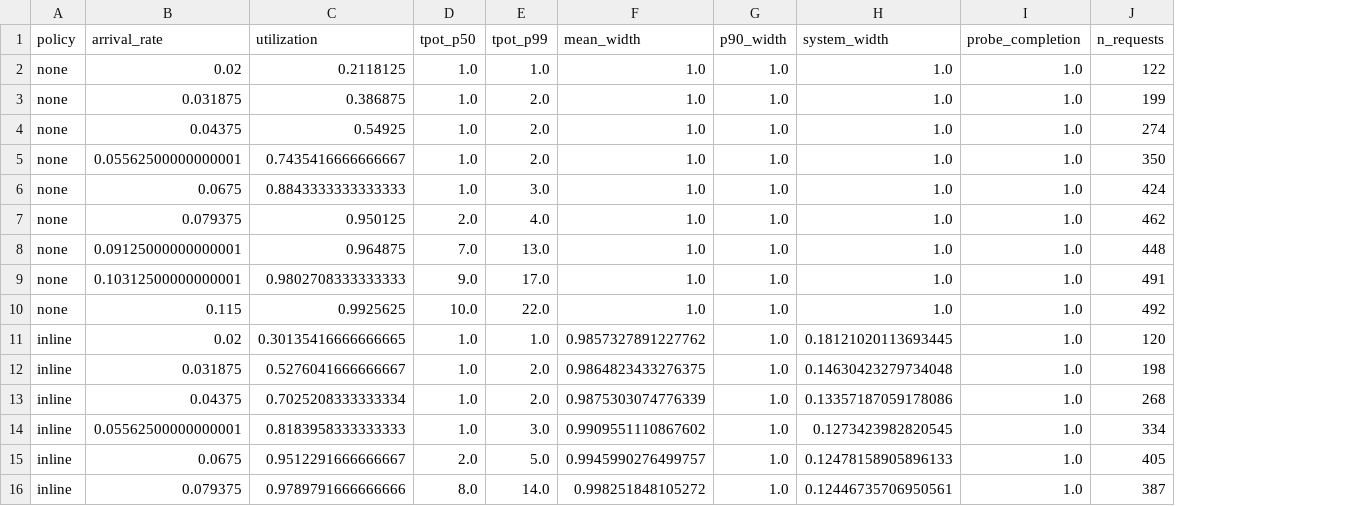
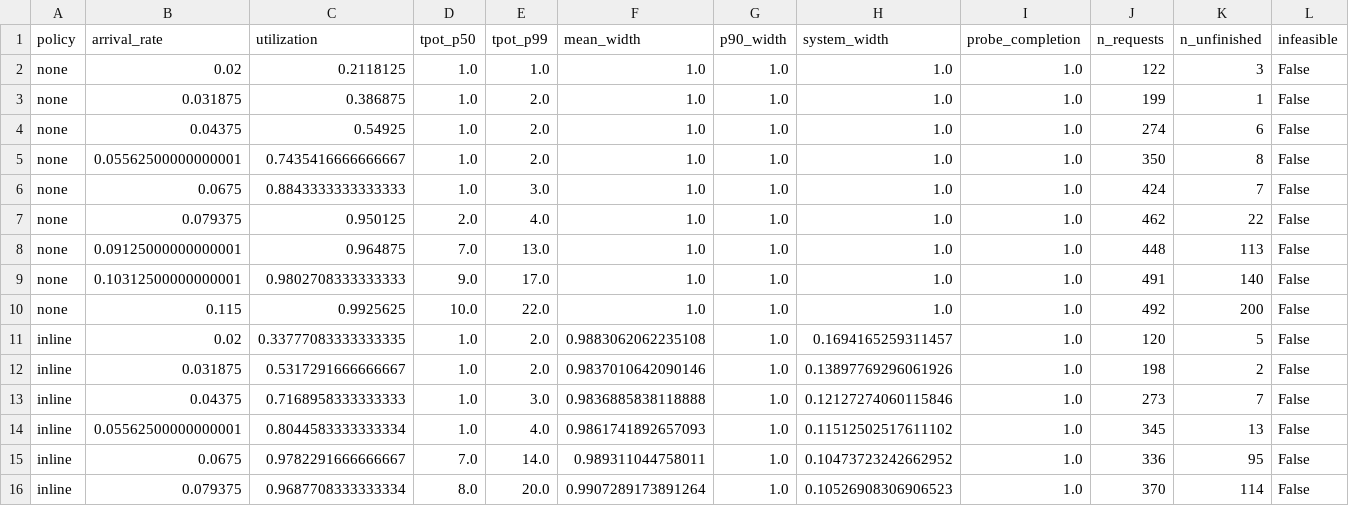
Before and after one commit to ArchanaChetan07/sparse-attention, a CSV file: results/study_c/sweep.csv, drawn as a sheet; only a part is shown; the diff covers the shown part only; the diff names each change by its address in the sheet, - before the commit and + after, or states it on an @@ line.

```diff
--- a/results/study_c/sweep.csv
+++ b/results/study_c/sweep.csv
+column K (n_unfinished), rows 2-16: 3 | 1 | 6 | 8 | 7 | 22 | 113 | 140 | 200 | 5 | 2 | 7 | 13 | 95 | 114
+column L (infeasible), rows 2-16: all False
-C11 (utilization): 0.30135416666666665
+C11 (utilization): 0.33777083333333335
-E11 (tpot_p99): 1.0
+E11 (tpot_p99): 2.0
-F11 (mean_width): 0.9857327891227762
+F11 (mean_width): 0.9883062062235108
-H11 (system_width): 0.18121020113693445
+H11 (system_width): 0.1694165259311457
-C12 (utilization): 0.5276041666666667
+C12 (utilization): 0.5317291666666667
-F12 (mean_width): 0.9864823433276375
+F12 (mean_width): 0.9837010642090146
-H12 (system_width): 0.14630423279734048
+H12 (system_width): 0.13897769296061926
-C13 (utilization): 0.7025208333333334
+C13 (utilization): 0.7168958333333333
-E13 (tpot_p99): 2.0
+E13 (tpot_p99): 3.0
-F13 (mean_width): 0.9875303074776339
+F13 (mean_width): 0.9836885838118888
-H13 (system_width): 0.13357187059178086
+H13 (system_width): 0.12127274060115846
-J13 (n_requests): 268
+J13 (n_requests): 273
-C14 (utilization): 0.8183958333333333
+C14 (utilization): 0.8044583333333334
-E14 (tpot_p99): 3.0
+E14 (tpot_p99): 4.0
-F14 (mean_width): 0.9909551110867602
+F14 (mean_width): 0.9861741892657093
-H14 (system_width): 0.1273423982820545
+H14 (system_width): 0.11512502517611102
-J14 (n_requests): 334
+J14 (n_requests): 345
-C15 (utilization): 0.9512291666666667
+C15 (utilization): 0.9782291666666667
-D15 (tpot_p50): 2.0
+D15 (tpot_p50): 7.0
-E15 (tpot_p99): 5.0
+E15 (tpot_p99): 14.0
-F15 (mean_width): 0.9945990276499757
+F15 (mean_width): 0.989311044758011
-H15 (system_width): 0.12478158905896133
+H15 (system_width): 0.10473723242662952
-J15 (n_requests): 405
+J15 (n_requests): 336
-C16 (utilization): 0.9789791666666666
+C16 (utilization): 0.9687708333333334
-E16 (tpot_p99): 14.0
+E16 (tpot_p99): 20.0
-F16 (mean_width): 0.998251848105272
+F16 (mean_width): 0.9907289173891264
-H16 (system_width): 0.12446735706950561
+H16 (system_width): 0.10526908306906523
-J16 (n_requests): 387
+J16 (n_requests): 370
```
Also changed, not shown: 2 added rows, 2 removed rows and 109 edited cells elsewhere in this file, 7 other files.
